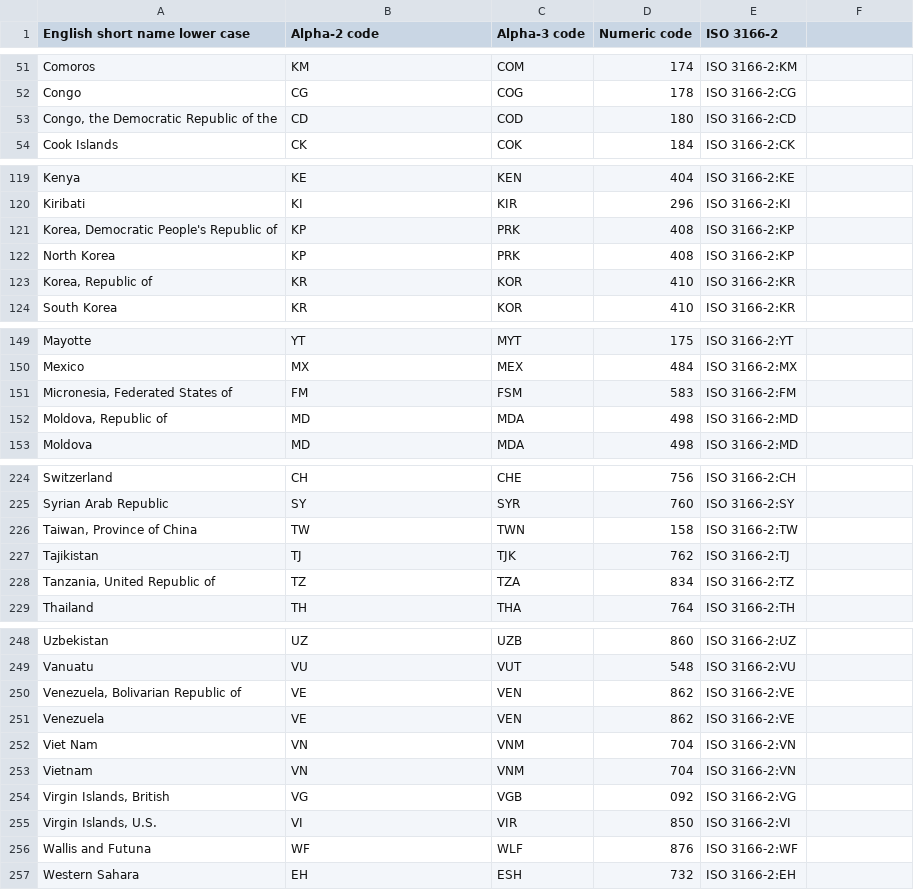
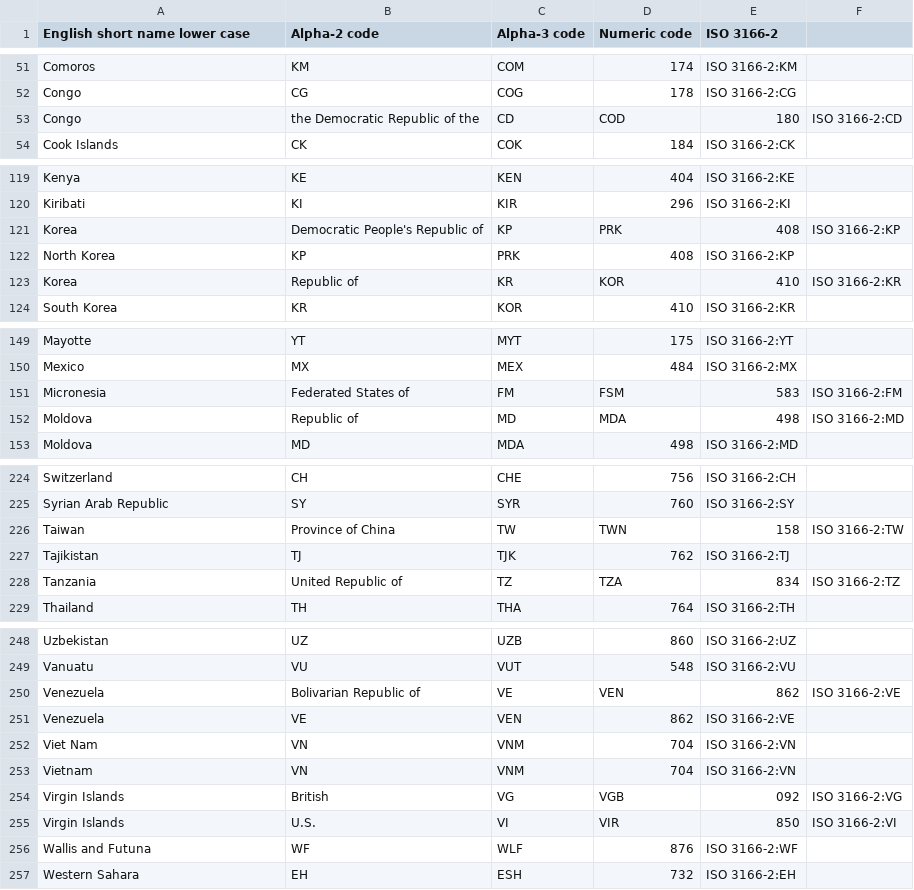
Before and after one commit to anka02/team_saga, a CSV file: actions/iso_countries.csv, drawn as a sheet; only a part is shown, gaps mark what is left out; the diff covers the shown part only.

Commit message:
Fixed entities extractions with "oneword" name. Changed model_confidence to linear_norm

```diff
--- a/actions/iso_countries.csv
+++ b/actions/iso_countries.csv
@@ -52,3 +52,3 @@ Comoros,KM,COM,174,ISO 3166-2:KM
 Congo,CG,COG,178,ISO 3166-2:CG
-"Congo, the Democratic Republic of the",CD,COD,180,ISO 3166-2:CD
+Congo, the Democratic Republic of the,CD,COD,180,ISO 3166-2:CD
 Cook Islands,CK,COK,184,ISO 3166-2:CK
@@ -120,5 +120,5 @@ Kenya,KE,KEN,404,ISO 3166-2:KE
 Kiribati,KI,KIR,296,ISO 3166-2:KI
-"Korea, Democratic People's Republic of",KP,PRK,408,ISO 3166-2:KP
+Korea, Democratic People's Republic of,KP,PRK,408,ISO 3166-2:KP
 North Korea,KP,PRK,408,ISO 3166-2:KP
-"Korea, Republic of",KR,KOR,410,ISO 3166-2:KR
+Korea, Republic of,KR,KOR,410,ISO 3166-2:KR
 South Korea,KR,KOR,410,ISO 3166-2:KR
@@ -150,4 +150,4 @@ Mayotte,YT,MYT,175,ISO 3166-2:YT
 Mexico,MX,MEX,484,ISO 3166-2:MX
-"Micronesia, Federated States of",FM,FSM,583,ISO 3166-2:FM
-"Moldova, Republic of",MD,MDA,498,ISO 3166-2:MD
+Micronesia, Federated States of,FM,FSM,583,ISO 3166-2:FM
+Moldova, Republic of,MD,MDA,498,ISO 3166-2:MD
 Moldova,MD,MDA,498,ISO 3166-2:MD
@@ -225,5 +225,5 @@ Switzerland,CH,CHE,756,ISO 3166-2:CH
 Syrian Arab Republic,SY,SYR,760,ISO 3166-2:SY
-"Taiwan, Province of China",TW,TWN,158,ISO 3166-2:TW
+Taiwan, Province of China,TW,TWN,158,ISO 3166-2:TW
 Tajikistan,TJ,TJK,762,ISO 3166-2:TJ
-"Tanzania, United Republic of",TZ,TZA,834,ISO 3166-2:TZ
+Tanzania, United Republic of,TZ,TZA,834,ISO 3166-2:TZ
 Thailand,TH,THA,764,ISO 3166-2:TH
@@ -249,3 +249,3 @@ Uzbekistan,UZ,UZB,860,ISO 3166-2:UZ
 Vanuatu,VU,VUT,548,ISO 3166-2:VU
-"Venezuela, Bolivarian Republic of",VE,VEN,862,ISO 3166-2:VE
+Venezuela, Bolivarian Republic of,VE,VEN,862,ISO 3166-2:VE
 Venezuela,VE,VEN,862,ISO 3166-2:VE
@@ -253,4 +253,4 @@ Viet Nam,VN,VNM,704,ISO 3166-2:VN
 Vietnam,VN,VNM,704,ISO 3166-2:VN
-"Virgin Islands, British",VG,VGB,092,ISO 3166-2:VG
-"Virgin Islands, U.S.",VI,VIR,850,ISO 3166-2:VI
+Virgin Islands, British,VG,VGB,092,ISO 3166-2:VG
+Virgin Islands, U.S.,VI,VIR,850,ISO 3166-2:VI
 Wallis and Futuna,WF,WLF,876,ISO 3166-2:WF
```
Also changed, not shown: 4 added rows and 4 removed rows elsewhere in this file, 8 other files.
